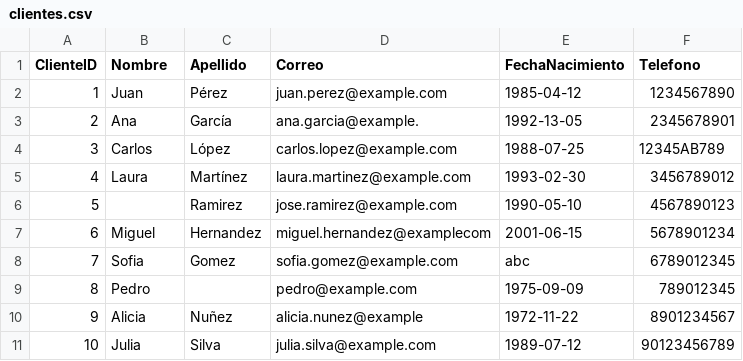
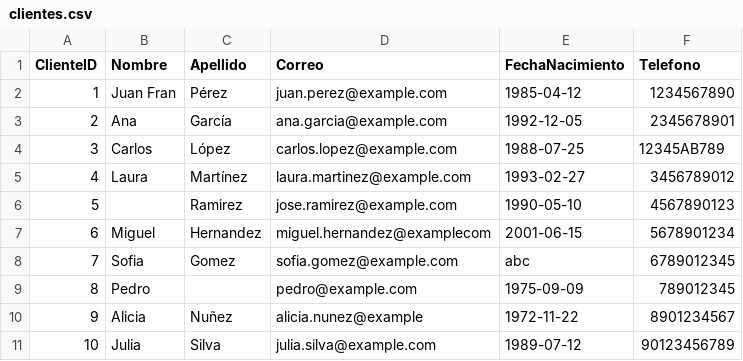
Before and after one commit to FranGre/Amazon, a CSV file: Amazon/clientes.csv, drawn as a sheet; the diff names each change by its address in the sheet, - before the commit and + after, or states it on an @@ line.

```diff
--- a/Amazon/clientes.csv
+++ b/Amazon/clientes.csv
-B2 (Nombre): Juan
+B2 (Nombre): Juan Fran
-D3 (Correo): ana.garcia@example.
+D3 (Correo): ana.garcia@example.com
-E3 (FechaNacimiento): 1992-13-05
+E3 (FechaNacimiento): 1992-12-05
-E5 (FechaNacimiento): 1993-02-30
+E5 (FechaNacimiento): 1993-02-27
```
Also changed, not shown: 8 other files.
